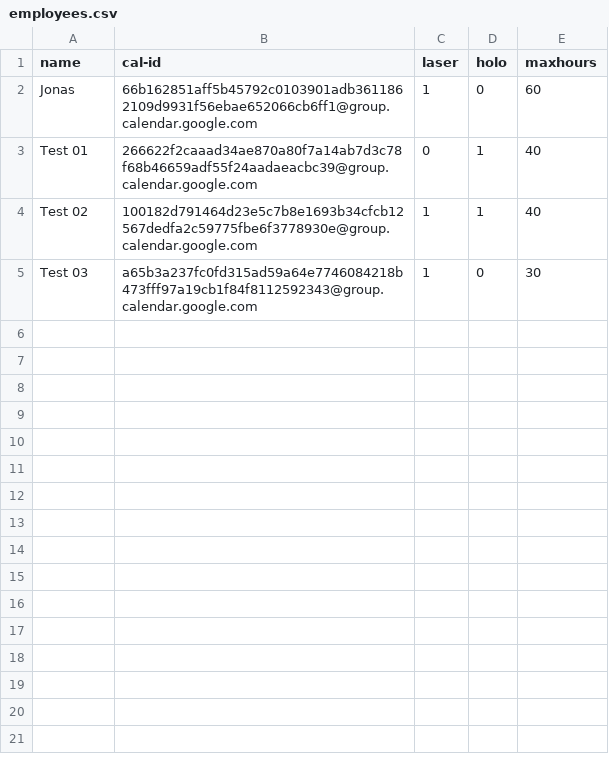
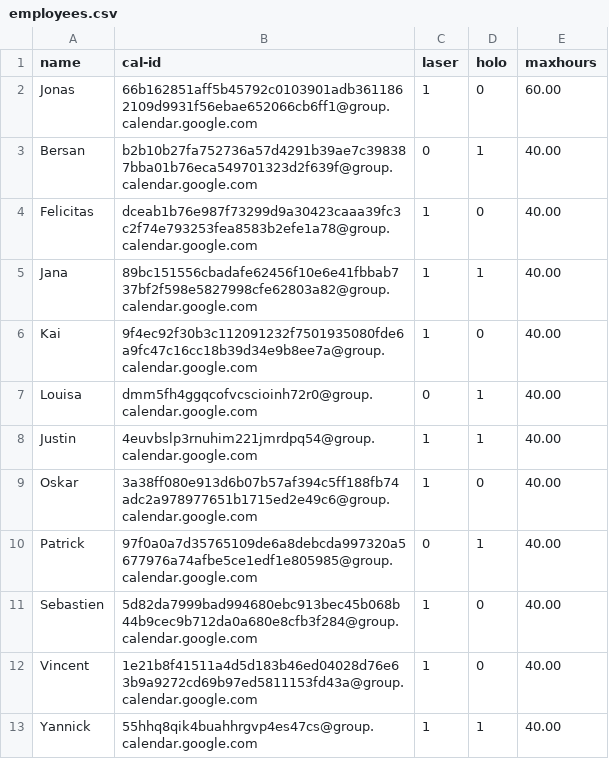
Before and after one commit to jhFabric/UltimateShiftPlanner, a CSV file: resources/data/employees.csv, drawn as a sheet.

```diff
--- a/resources/data/employees.csv
+++ b/resources/data/employees.csv
@@ -1,5 +1,13 @@
 name, cal-id, laser, holo, maxhours
-Jonas,66b162851aff5b45792c0103901adb3611862109d9931f56ebae652066cb6ff1@group.calendar.google.com,1,0,60
-Test 01,266622f2caaad34ae870a80f7a14ab7d3c78f68b46659adf55f24aadaeacbc39@group.calendar.google.com,0,1,40
-Test 02,100182d791464d23e5c7b8e1693b34cfcb12567dedfa2c59775fbe6f3778930e@group.calendar.google.com,1,1,40
-Test 03,a65b3a237fc0fd315ad59a64e7746084218b473fff97a19cb1f84f8112592343@group.calendar.google.com,1,0,30
+Jonas,66b162851aff5b45792c0103901adb3611862109d9931f56ebae652066cb6ff1@group.calendar.google.com,1,0,60.00
+Bersan,b2b10b27fa752736a57d4291b39ae7c398387bba01b76eca549701323d2f639f@group.calendar.google.com,0,1,40.00
+Felicitas,dceab1b76e987f73299d9a30423caaa39fc3c2f74e793253fea8583b2efe1a78@group.calendar.google.com,1,0,40.00
+Jana,89bc151556cbadafe62456f10e6e41fbbab737bf2f598e5827998cfe62803a82@group.calendar.google.com,1,1,40.00
+Kai,9f4ec92f30b3c112091232f7501935080fde6a9fc47c16cc18b39d34e9b8ee7a@group.calendar.google.com,1,0,40.00
+Louisa,dmm5fh4ggqcofvcscioinh72r0@group.calendar.google.com,0,1,40.00
+Justin,4euvbslp3rnuhim221jmrdpq54@group.calendar.google.com,1,1,40.00
+Oskar,3a38ff080e913d6b07b57af394c5ff188fb74adc2a978977651b1715ed2e49c6@group.calendar.google.com,1,0,40.00
+Patrick,97f0a0a7d35765109de6a8debcda997320a5677976a74afbe5ce1edf1e805985@group.calendar.google.com,0,1,40.00
+Sebastien,5d82da7999bad994680ebc913bec45b068b44b9cec9b712da0a680e8cfb3f284@group.calendar.google.com,1,0,40.00
+Vincent,1e21b8f41511a4d5d183b46ed04028d76e63b9a9272cd69b97ed5811153fd43a@group.calendar.google.com,1,0,40.00
+Yannick,55hhq8qik4buahhrgvp4es47cs@group.calendar.google.com,1,1,40.00
```
Also changed, not shown: 24 other files.
